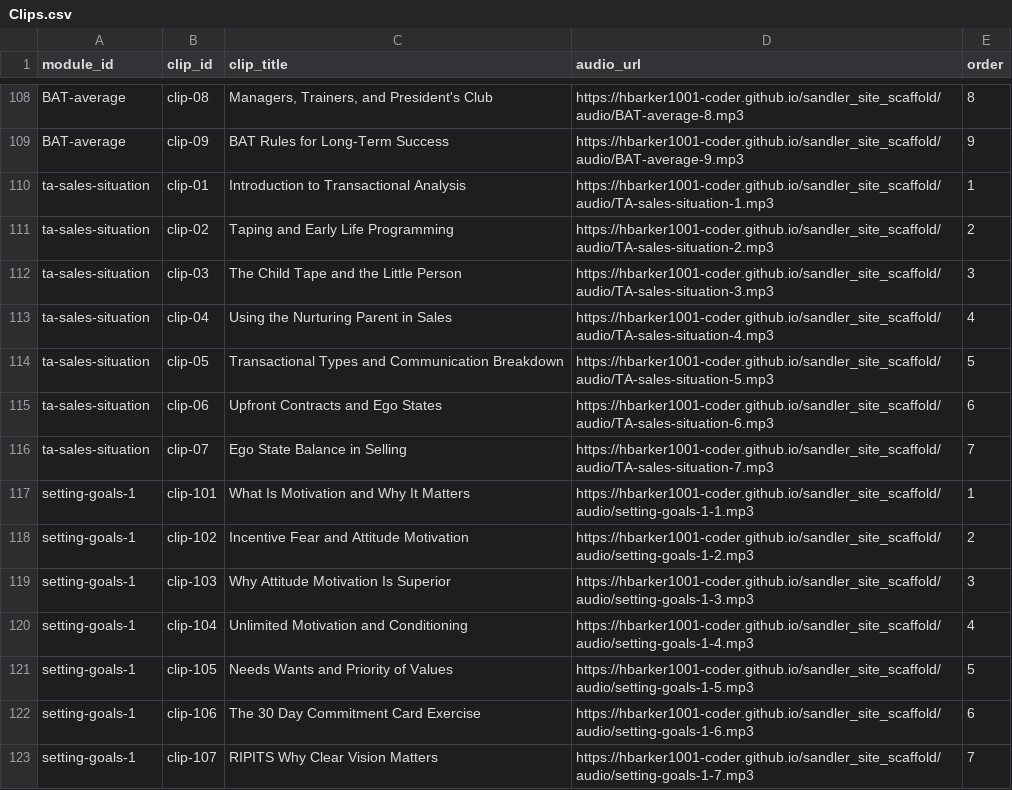
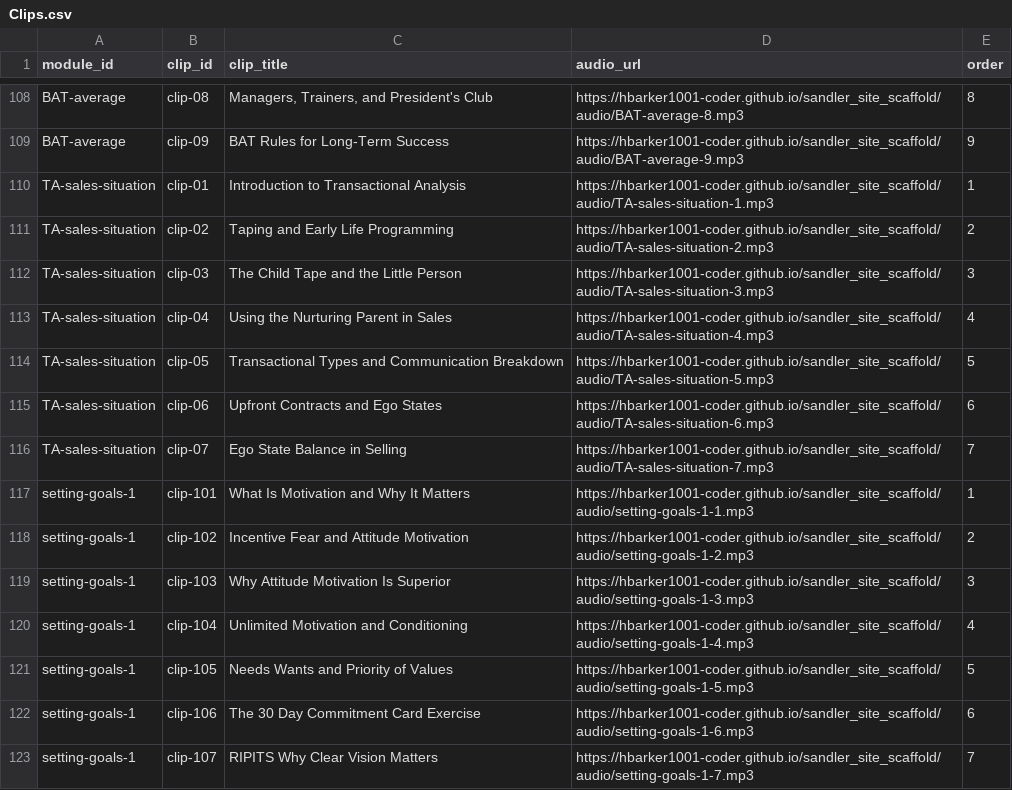
Before and after one commit to hbarker1001-coder/sandler_site_scaffold, a CSV file: data/Clips.csv, drawn as a sheet; only a part is shown, gaps mark what is left out.

Commit message:
Update Clips.csv

```diff
--- a/data/Clips.csv
+++ b/data/Clips.csv
@@ -109,9 +109,9 @@ BAT-average,clip-08,"Managers, Trainers, and President's Club",https://hbarker10
 BAT-average,clip-09,"BAT Rules for Long-Term Success",https://hbarker1001-coder.github.io/sandler_site_scaffold/audio/BAT-average-9.mp3,9
-ta-sales-situation,clip-01,Introduction to Transactional Analysis,https://hbarker1001-coder.github.io/sandler_site_scaffold/audio/TA-sales-situation-1.mp3,1
-ta-sales-situation,clip-02,Taping and Early Life Programming,https://hbarker1001-coder.github.io/sandler_site_scaffold/audio/TA-sales-situation-2.mp3,2
-ta-sales-situation,clip-03,The Child Tape and the Little Person,https://hbarker1001-coder.github.io/sandler_site_scaffold/audio/TA-sales-situation-3.mp3,3
-ta-sales-situation,clip-04,Using the Nurturing Parent in Sales,https://hbarker1001-coder.github.io/sandler_site_scaffold/audio/TA-sales-situation-4.mp3,4
-ta-sales-situation,clip-05,Transactional Types and Communication Breakdown,https://hbarker1001-coder.github.io/sandler_site_scaffold/audio/TA-sales-situation-5.mp3,5
-ta-sales-situation,clip-06,Upfront Contracts and Ego States,https://hbarker1001-coder.github.io/sandler_site_scaffold/audio/TA-sales-situation-6.mp3,6
-ta-sales-situation,clip-07,Ego State Balance in Selling,https://hbarker1001-coder.github.io/sandler_site_scaffold/audio/TA-sales-situation-7.mp3,7
+TA-sales-situation,clip-01,Introduction to Transactional Analysis,https://hbarker1001-coder.github.io/sandler_site_scaffold/audio/TA-sales-situation-1.mp3,1
+TA-sales-situation,clip-02,Taping and Early Life Programming,https://hbarker1001-coder.github.io/sandler_site_scaffold/audio/TA-sales-situation-2.mp3,2
+TA-sales-situation,clip-03,The Child Tape and the Little Person,https://hbarker1001-coder.github.io/sandler_site_scaffold/audio/TA-sales-situation-3.mp3,3
+TA-sales-situation,clip-04,Using the Nurturing Parent in Sales,https://hbarker1001-coder.github.io/sandler_site_scaffold/audio/TA-sales-situation-4.mp3,4
+TA-sales-situation,clip-05,Transactional Types and Communication Breakdown,https://hbarker1001-coder.github.io/sandler_site_scaffold/audio/TA-sales-situation-5.mp3,5
+TA-sales-situation,clip-06,Upfront Contracts and Ego States,https://hbarker1001-coder.github.io/sandler_site_scaffold/audio/TA-sales-situation-6.mp3,6
+TA-sales-situation,clip-07,Ego State Balance in Selling,https://hbarker1001-coder.github.io/sandler_site_scaffold/audio/TA-sales-situation-7.mp3,7
 setting-goals-1,clip-101,What Is Motivation and Why It Matters,https://hbarker1001-coder.github.io/sandler_site_scaffold/audio/setting-goals-1-1.mp3,1
```
